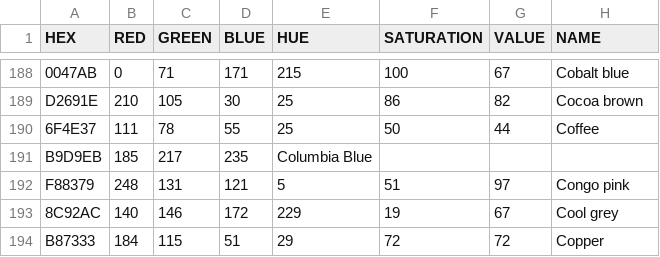
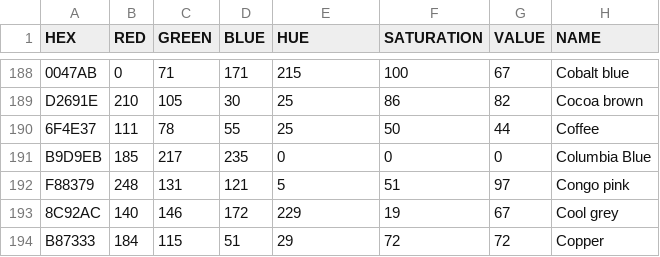
Before and after one commit to dusten/Project_Ideas, a CSV file: Color.csv, drawn as a sheet; only a part is shown, gaps mark what is left out.

Commit message:
Update Color.csv

```diff
--- a/Color.csv
+++ b/Color.csv
@@ -190,3 +190,3 @@ D2691E,210,105,30 ,25 ,86 ,82 ,"Cocoa brown"
 6F4E37,111,78 ,55 ,25 ,50 ,44 ,"Coffee"
-B9D9EB,185,217,235,"Columbia Blue"
+B9D9EB,185,217,235,0,0,0,"Columbia Blue"
 F88379,248,131,121,5 ,51 ,97 ,"Congo pink"
```
